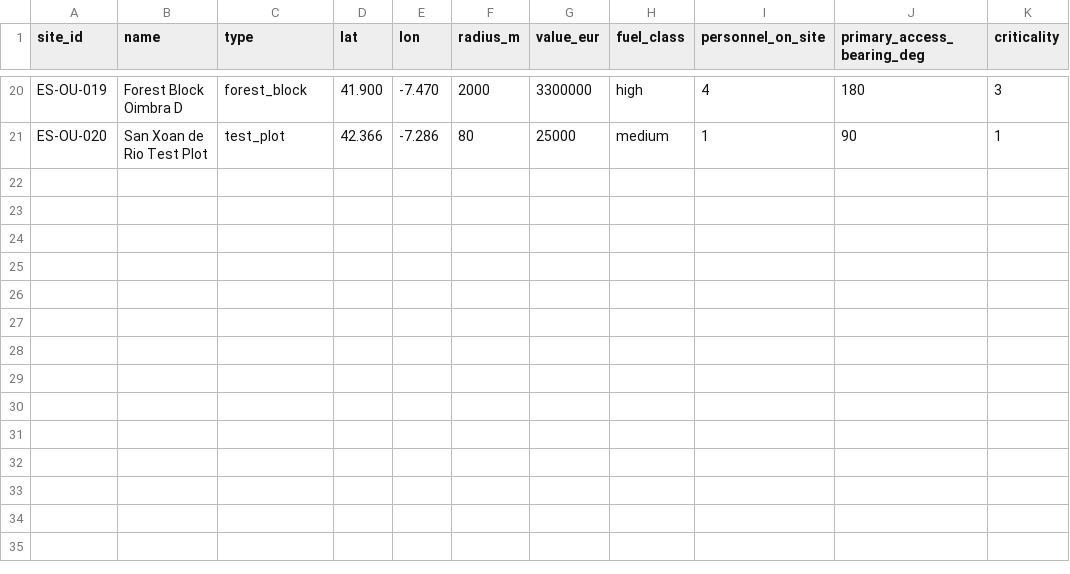
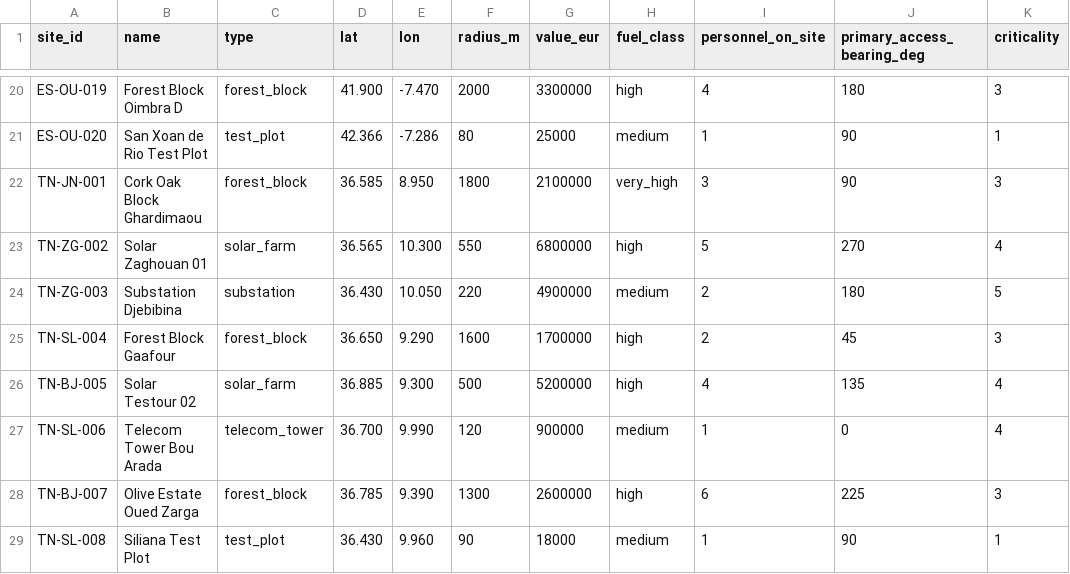
Before and after one commit to saitaflex/pyragrid, a CSV file: backend/data/seed_sites.csv, drawn as a sheet; only a part is shown, gaps mark what is left out.

```diff
--- a/backend/data/seed_sites.csv
+++ b/backend/data/seed_sites.csv
@@ -21 +21,9 @@ ES-OU-019,Forest Block Oimbra D,forest_block,41.900,-7.470,2000,3300000,high,4,1
 ES-OU-020,San Xoan de Rio Test Plot,test_plot,42.366,-7.286,80,25000,medium,1,90,1
+TN-JN-001,Cork Oak Block Ghardimaou,forest_block,36.585,8.950,1800,2100000,very_high,3,90,3
+TN-ZG-002,Solar Zaghouan 01,solar_farm,36.565,10.300,550,6800000,high,5,270,4
+TN-ZG-003,Substation Djebibina,substation,36.430,10.050,220,4900000,medium,2,180,5
+TN-SL-004,Forest Block Gaafour,forest_block,36.650,9.290,1600,1700000,high,2,45,3
+TN-BJ-005,Solar Testour 02,solar_farm,36.885,9.300,500,5200000,high,4,135,4
+TN-SL-006,Telecom Tower Bou Arada,telecom_tower,36.700,9.990,120,900000,medium,1,0,4
+TN-BJ-007,Olive Estate Oued Zarga,forest_block,36.785,9.390,1300,2600000,high,6,225,3
+TN-SL-008,Siliana Test Plot,test_plot,36.430,9.960,90,18000,medium,1,90,1
```
Also changed, not shown: 15 other files.
